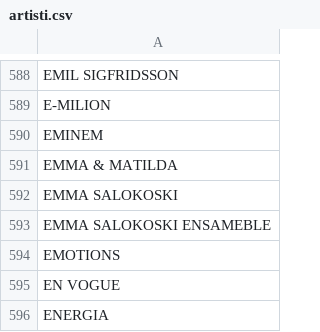
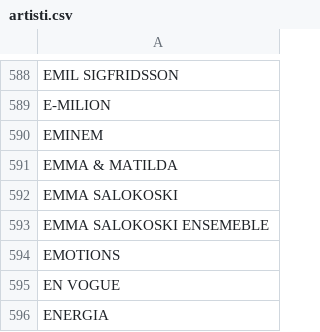
Before and after one commit to LamminHovi/Karaokelista, a CSV file: artisti.csv, drawn as a sheet; only a part is shown, gaps mark what is left out.

Commit message:
Update artisti.csv

```diff
--- a/artisti.csv
+++ b/artisti.csv
@@ -592,3 +592,3 @@ EMMA & MATILDA
 EMMA SALOKOSKI
-EMMA SALOKOSKI ENSAMEBLE
+EMMA SALOKOSKI ENSEMEBLE
 EMOTIONS
```
